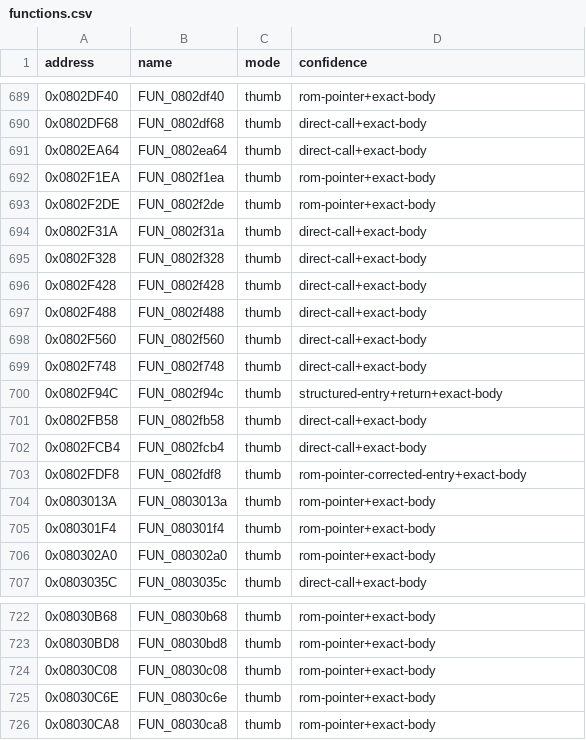
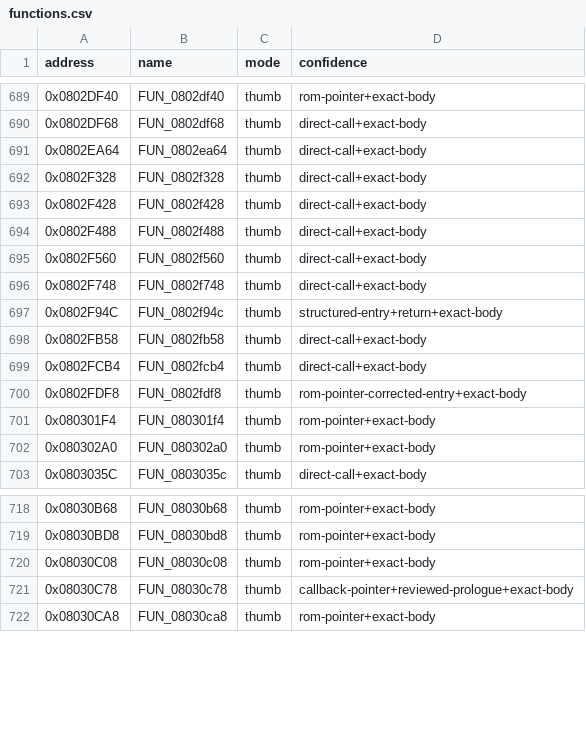
Before and after one commit to cypressru/SonicBattleDecomp, a CSV file: config/BSBE78/functions.csv, drawn as a sheet; only a part is shown, gaps mark what is left out.

```diff
--- a/config/BSBE78/functions.csv
+++ b/config/BSBE78/functions.csv
@@ -691,5 +691,2 @@ address,name,mode,confidence
 0x0802EA64,FUN_0802ea64,thumb,direct-call+exact-body
-0x0802F1EA,FUN_0802f1ea,thumb,rom-pointer+exact-body
-0x0802F2DE,FUN_0802f2de,thumb,rom-pointer+exact-body
-0x0802F31A,FUN_0802f31a,thumb,direct-call+exact-body
 0x0802F328,FUN_0802f328,thumb,direct-call+exact-body
@@ -703,3 +700,2 @@ address,name,mode,confidence
 0x0802FDF8,FUN_0802fdf8,thumb,rom-pointer-corrected-entry+exact-body
-0x0803013A,FUN_0803013a,thumb,rom-pointer+exact-body
 0x080301F4,FUN_080301f4,thumb,rom-pointer+exact-body
@@ -724,3 +720,3 @@ address,name,mode,confidence
 0x08030C08,FUN_08030c08,thumb,rom-pointer+exact-body
-0x08030C6E,FUN_08030c6e,thumb,rom-pointer+exact-body
+0x08030C78,FUN_08030c78,thumb,callback-pointer+reviewed-prologue+exact-body
 0x08030CA8,FUN_08030ca8,thumb,rom-pointer+exact-body
```
Also changed, not shown: config/BSBE78/data_symbols.csv, config/BSBE78/function_extents.csv, 8 other files.
